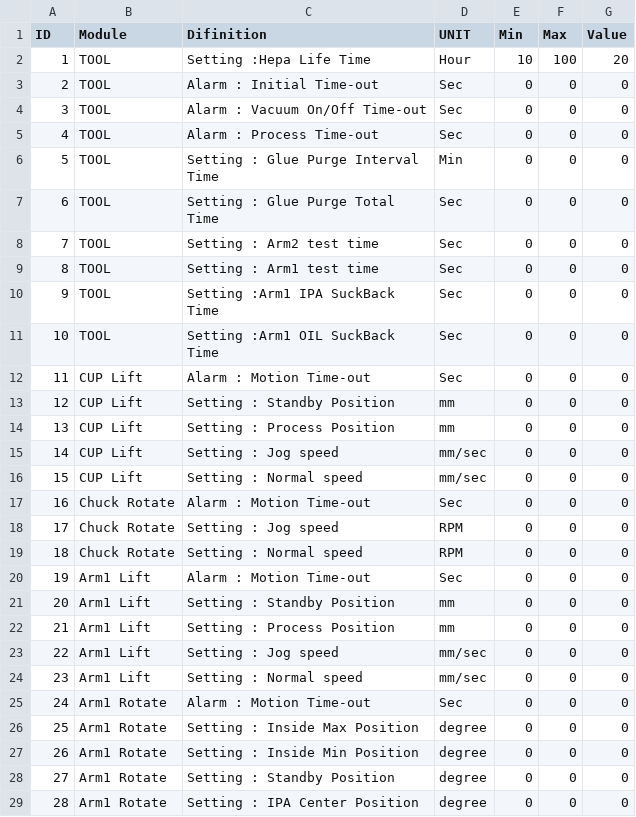
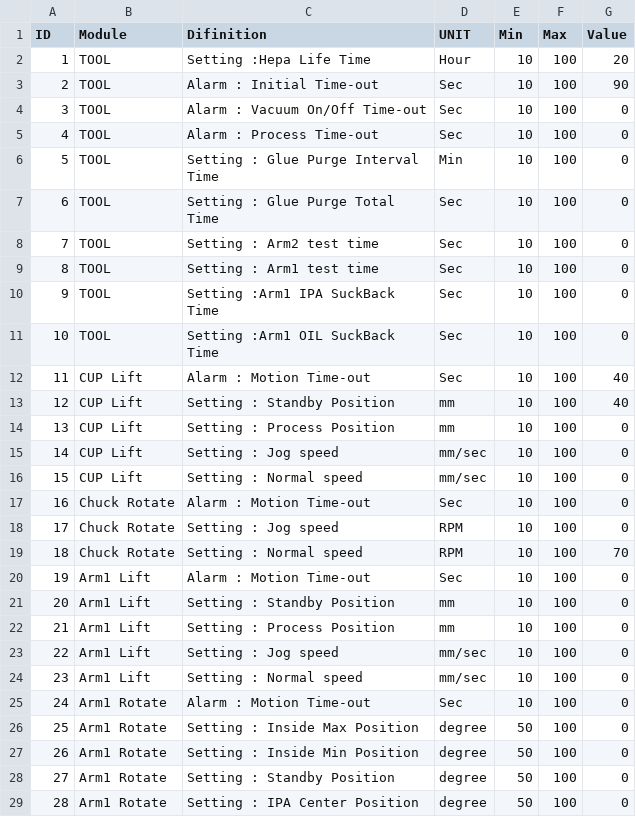
Before and after one commit to WiannTwnutrim/AFLA-001_Winform, a CSV file: AFLA-001/manual for winform.csv, drawn as a sheet.

Commit message:
manual頁面功能

```diff
--- a/AFLA-001/manual for winform.csv
+++ b/AFLA-001/manual for winform.csv
@@ -2,28 +2,28 @@
 "1","TOOL","Setting :Hepa Life Time","Hour","10","100","20"
-"2","TOOL","Alarm : Initial Time-out","Sec","0","0","0"
-"3","TOOL","Alarm : Vacuum On/Off Time-out","Sec","0","0","0"
-"4","TOOL","Alarm : Process Time-out","Sec","0","0","0"
-"5","TOOL","Setting : Glue Purge Interval Time","Min","0","0","0"
-"6","TOOL","Setting : Glue Purge Total Time","Sec","0","0","0"
-"7","TOOL","Setting : Arm2 test time","Sec","0","0","0"
-"8","TOOL","Setting : Arm1 test time","Sec","0","0","0"
-"9","TOOL","Setting :Arm1 IPA SuckBack Time","Sec","0","0","0"
-"10","TOOL","Setting :Arm1 OIL SuckBack Time","Sec","0","0","0"
-"11","CUP Lift","Alarm : Motion Time-out","Sec","0","0","0"
-"12","CUP Lift","Setting : Standby Position","mm","0","0","0"
-"13","CUP Lift","Setting : Process Position","mm","0","0","0"
-"14","CUP Lift","Setting : Jog speed","mm/sec","0","0","0"
-"15","CUP Lift","Setting : Normal speed","mm/sec","0","0","0"
-"16","Chuck Rotate","Alarm : Motion Time-out","Sec","0","0","0"
-"17","Chuck Rotate","Setting : Jog speed","RPM","0","0","0"
-"18","Chuck Rotate","Setting : Normal speed","RPM","0","0","0"
-"19","Arm1 Lift","Alarm : Motion Time-out","Sec","0","0","0"
-"20","Arm1 Lift","Setting : Standby Position","mm","0","0","0"
-"21","Arm1 Lift","Setting : Process Position","mm","0","0","0"
-"22","Arm1 Lift","Setting : Jog speed","mm/sec","0","0","0"
-"23","Arm1 Lift","Setting : Normal speed","mm/sec","0","0","0"
-"24","Arm1 Rotate","Alarm : Motion Time-out","Sec","0","0","0"
-"25","Arm1 Rotate","Setting : Inside Max Position","degree","0","0","0"
-"26","Arm1 Rotate","Setting : Inside Min Position","degree","0","0","0"
-"27","Arm1 Rotate","Setting : Standby Position","degree","0","0","0"
-"28","Arm1 Rotate","Setting : IPA Center Position","degree","0","0","0"
+"2","TOOL","Alarm : Initial Time-out","Sec","10","100","90"
+"3","TOOL","Alarm : Vacuum On/Off Time-out","Sec","10","100","0"
+"4","TOOL","Alarm : Process Time-out","Sec","10","100","0"
+"5","TOOL","Setting : Glue Purge Interval Time","Min","10","100","0"
+"6","TOOL","Setting : Glue Purge Total Time","Sec","10","100","0"
+"7","TOOL","Setting : Arm2 test time","Sec","10","100","0"
+"8","TOOL","Setting : Arm1 test time","Sec","10","100","0"
+"9","TOOL","Setting :Arm1 IPA SuckBack Time","Sec","10","100","0"
+"10","TOOL","Setting :Arm1 OIL SuckBack Time","Sec","10","100","0"
+"11","CUP Lift","Alarm : Motion Time-out","Sec","10","100","40"
+"12","CUP Lift","Setting : Standby Position","mm","10","100","40"
+"13","CUP Lift","Setting : Process Position","mm","10","100","0"
+"14","CUP Lift","Setting : Jog speed","mm/sec","10","100","0"
+"15","CUP Lift","Setting : Normal speed","mm/sec","10","100","0"
+"16","Chuck Rotate","Alarm : Motion Time-out","Sec","10","100","0"
+"17","Chuck Rotate","Setting : Jog speed","RPM","10","100","0"
+"18","Chuck Rotate","Setting : Normal speed","RPM","10","100","70"
+"19","Arm1 Lift","Alarm : Motion Time-out","Sec","10","100","0"
+"20","Arm1 Lift","Setting : Standby Position","mm","10","100","0"
+"21","Arm1 Lift","Setting : Process Position","mm","10","100","0"
+"22","Arm1 Lift","Setting : Jog speed","mm/sec","10","100","0"
+"23","Arm1 Lift","Setting : Normal speed","mm/sec","10","100","0"
+"24","Arm1 Rotate","Alarm : Motion Time-out","Sec","10","100","0"
+"25","Arm1 Rotate","Setting : Inside Max Position","degree","50","100","0"
+"26","Arm1 Rotate","Setting : Inside Min Position","degree","50","100","0"
+"27","Arm1 Rotate","Setting : Standby Position","degree","50","100","0"
+"28","Arm1 Rotate","Setting : IPA Center Position","degree","50","100","0"
```
Also changed, not shown: 6 other files.
